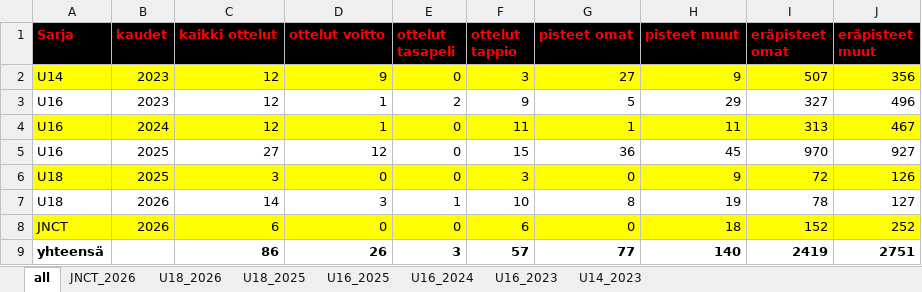
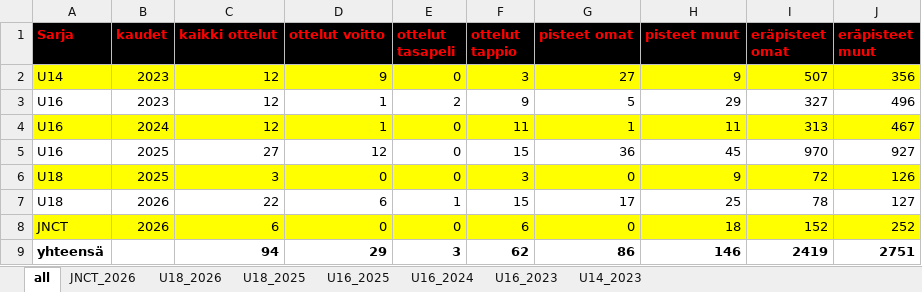
Before and after one commit to jkatoper/kaudet, an Excel workbook: beachvolley.xlsx, sheet all, drawn as a sheet; values as stored, in another font and other column widths than the file's, no borders; the diff names each change by its address in the sheet, - before the commit and + after, or states it on an @@ line.

```diff
--- a/beachvolley.xlsx (sheet all)
+++ b/beachvolley.xlsx (sheet all)
-C7 (kaikki ottelut): 14
+C7 (kaikki ottelut): 22
-D7 (ottelut voitto): 3
+D7 (ottelut voitto): 6
-F7 (ottelut tappio): 10
+F7 (ottelut tappio): 15
-G7 (pisteet omat): 8
+G7 (pisteet omat): 17
-H7 (pisteet muut): 19
+H7 (pisteet muut): 25
-C9 (kaikki ottelut): 86
+C9 (kaikki ottelut): 94
-D9 (ottelut voitto): 26
+D9 (ottelut voitto): 29
-F9 (ottelut tappio): 57
+F9 (ottelut tappio): 62
-G9 (pisteet omat): 77
+G9 (pisteet omat): 86
-H9 (pisteet muut): 140
+H9 (pisteet muut): 146
```
Also changed, not shown: sheet U18_2026, 3 other files.
